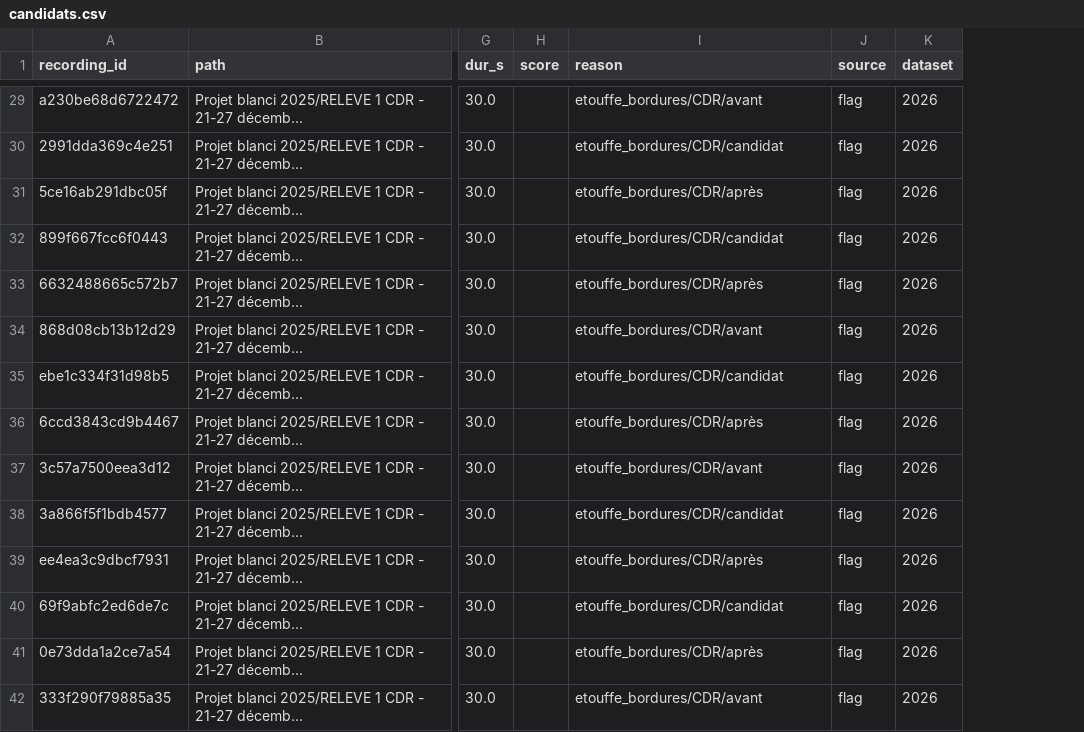
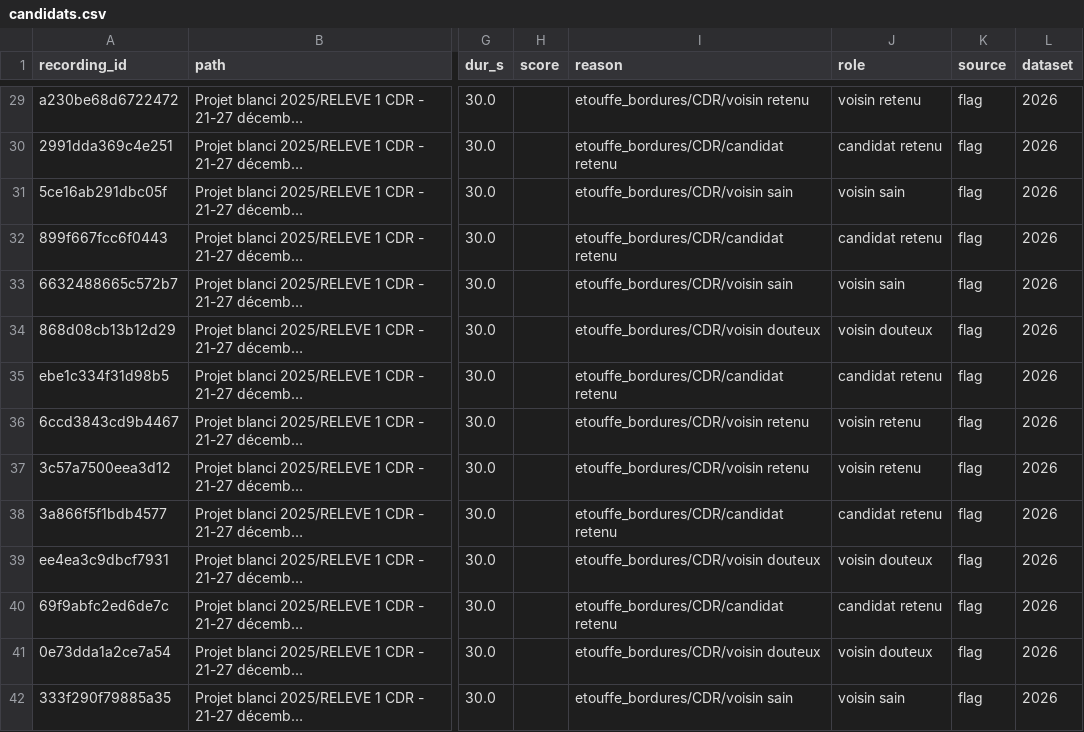
Before and after one commit to Rumble-Paw-Patrol/Grenouille, a CSV file: annotations/files_ecoute/etouffe_bordures/candidats.csv, drawn as a sheet; only a part is shown, gaps mark what is left out; long unchanged cells end in …; the diff covers the shown part only; the diff names each change by its address in the sheet, - before the commit and + after, or states it on an @@ line.

```diff
--- a/annotations/files_ecoute/etouffe_bordures/candidats.csv
+++ b/annotations/files_ecoute/etouffe_bordures/candidats.csv
+column J (role), rows 29-42: voisin retenu | candidat retenu | voisin sain | candidat retenu | voisin sain | voisin douteux | candidat retenu | voisin retenu | voisin retenu | candidat retenu | voisin douteux | candidat retenu | voisin douteux | voisin sain
-I29 (reason): etouffe_bordures/CDR/avant
+I29 (reason): etouffe_bordures/CDR/voisin retenu
-I30 (reason): etouffe_bordures/CDR/candidat
+I30 (reason): etouffe_bordures/CDR/candidat retenu
-I31 (reason): etouffe_bordures/CDR/après
+I31 (reason): etouffe_bordures/CDR/voisin sain
-I32 (reason): etouffe_bordures/CDR/candidat
+I32 (reason): etouffe_bordures/CDR/candidat retenu
-I33 (reason): etouffe_bordures/CDR/après
+I33 (reason): etouffe_bordures/CDR/voisin sain
-I34 (reason): etouffe_bordures/CDR/avant
+I34 (reason): etouffe_bordures/CDR/voisin douteux
-I35 (reason): etouffe_bordures/CDR/candidat
+I35 (reason): etouffe_bordures/CDR/candidat retenu
-I36 (reason): etouffe_bordures/CDR/après
+I36 (reason): etouffe_bordures/CDR/voisin retenu
-I37 (reason): etouffe_bordures/CDR/avant
+I37 (reason): etouffe_bordures/CDR/voisin retenu
-I38 (reason): etouffe_bordures/CDR/candidat
+I38 (reason): etouffe_bordures/CDR/candidat retenu
-I39 (reason): etouffe_bordures/CDR/après
+I39 (reason): etouffe_bordures/CDR/voisin douteux
-I40 (reason): etouffe_bordures/CDR/candidat
+I40 (reason): etouffe_bordures/CDR/candidat retenu
-I41 (reason): etouffe_bordures/CDR/après
+I41 (reason): etouffe_bordures/CDR/voisin douteux
-I42 (reason): etouffe_bordures/CDR/avant
+I42 (reason): etouffe_bordures/CDR/voisin sain
```
Also changed, not shown: 150 edited cells elsewhere in this file, annotations/files_ecoute/etouffe_douteux/candidats.csv, annotations/files_ecoute/etouffe_milieu/candidats.csv, 6 other files.
